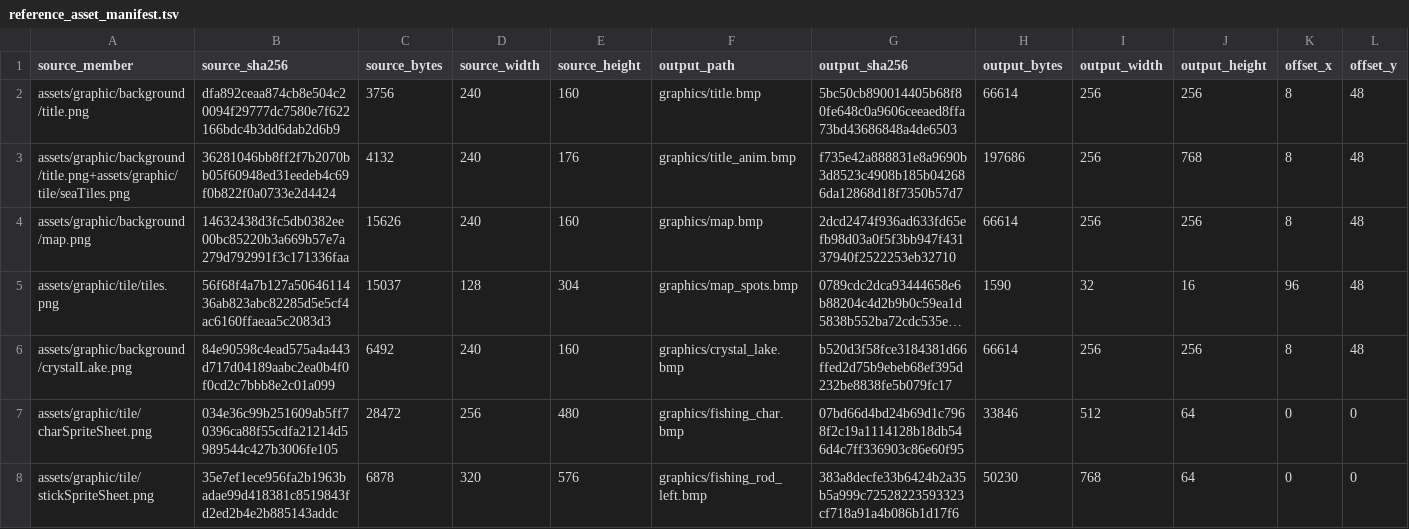
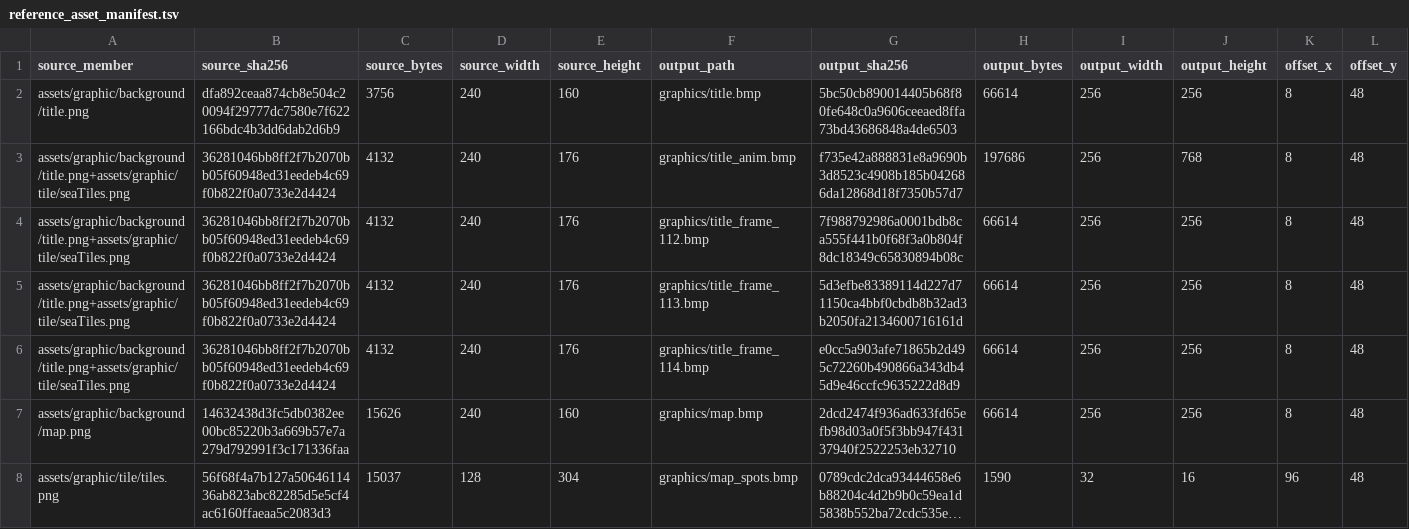
Before and after one commit to Draconov/Fishermans_Horizon_GBA, a TSV file: reference/reference_asset_manifest.tsv, drawn as a sheet; only a part is shown; the shorter side is filled out with more unchanged rows; long unchanged cells end in …; the diff names each change by its address in the sheet, - before the commit and + after, or states it on an @@ line.

Commit message:
Title animation and music fix

```diff
--- a/reference/reference_asset_manifest.tsv
+++ b/reference/reference_asset_manifest.tsv
+row 4: assets/graphic/background/title.png+assets/graphic/tile/seaTiles.png | 36281046bb8ff2f7b2070bb05f60948ed31eedeb4c69f0b822f0a0733e2d4424 | 4132 | 240 | 176 | graphics/title_frame_112.bmp | 7f988792986a0001bdb8ca555f441b0f68f3a0b804f8dc18349c65830894b08c | 66614 | 256 | 256 | 8 | 48
+row 5: assets/graphic/background/title.png+assets/graphic/tile/seaTiles.png | 36281046bb8ff2f7b2070bb05f60948ed31eedeb4c69f0b822f0a0733e2d4424 | 4132 | 240 | 176 | graphics/title_frame_113.bmp | 5d3efbe83389114d227d71150ca4bbf0cbdb8b32ad3b2050fa2134600716161d | 66614 | 256 | 256 | 8 | 48
+row 6: assets/graphic/background/title.png+assets/graphic/tile/seaTiles.png | 36281046bb8ff2f7b2070bb05f60948ed31eedeb4c69f0b822f0a0733e2d4424 | 4132 | 240 | 176 | graphics/title_frame_114.bmp | e0cc5a903afe71865b2d495c72260b490866a343db45d9e46ccfc9635222d8d9 | 66614 | 256 | 256 | 8 | 48
```
Also changed, not shown: 18 other files.
